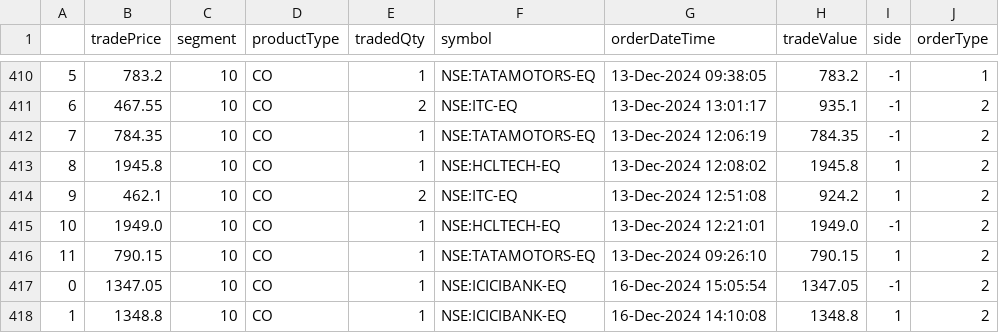
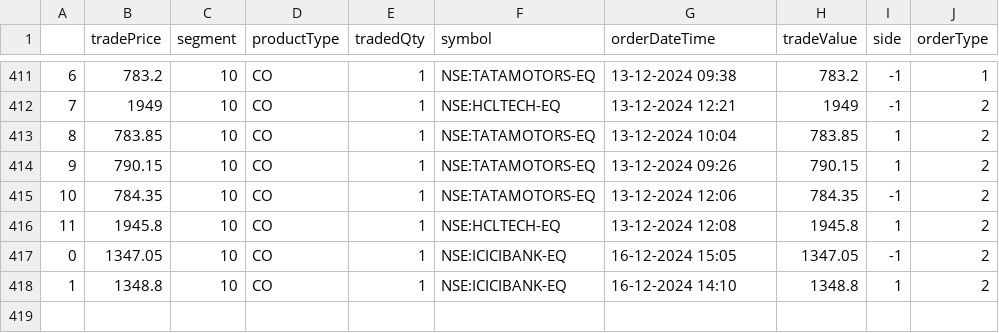
Before and after one commit to naveenkonam1985/trademetriks, a CSV file: data/trades_data_latest.csv, drawn as a sheet; only a part is shown, gaps mark what is left out; the diff covers the shown part only.

```diff
--- a/data/trades_data_latest.csv
+++ b/data/trades_data_latest.csv
@@ -410,9 +411,8 @@
-5,783.2,10,CO,1,NSE:TATAMOTORS-EQ,13-Dec-2024 09:38:05,783.2,-1,1
-6,467.55,10,CO,2,NSE:ITC-EQ,13-Dec-2024 13:01:17,935.1,-1,2
-7,784.35,10,CO,1,NSE:TATAMOTORS-EQ,13-Dec-2024 12:06:19,784.35,-1,2
-8,1945.8,10,CO,1,NSE:HCLTECH-EQ,13-Dec-2024 12:08:02,1945.8,1,2
-9,462.1,10,CO,2,NSE:ITC-EQ,13-Dec-2024 12:51:08,924.2,1,2
-10,1949.0,10,CO,1,NSE:HCLTECH-EQ,13-Dec-2024 12:21:01,1949.0,-1,2
-11,790.15,10,CO,1,NSE:TATAMOTORS-EQ,13-Dec-2024 09:26:10,790.15,1,2
-0,1347.05,10,CO,1,NSE:ICICIBANK-EQ,16-Dec-2024 15:05:54,1347.05,-1,2
-1,1348.8,10,CO,1,NSE:ICICIBANK-EQ,16-Dec-2024 14:10:08,1348.8,1,2
+6,783.2,10,CO,1,NSE:TATAMOTORS-EQ,13-12-2024 09:38,783.2,-1,1
+7,1949,10,CO,1,NSE:HCLTECH-EQ,13-12-2024 12:21,1949,-1,2
+8,783.85,10,CO,1,NSE:TATAMOTORS-EQ,13-12-2024 10:04,783.85,1,2
+9,790.15,10,CO,1,NSE:TATAMOTORS-EQ,13-12-2024 09:26,790.15,1,2
+10,784.35,10,CO,1,NSE:TATAMOTORS-EQ,13-12-2024 12:06,784.35,-1,2
+11,1945.8,10,CO,1,NSE:HCLTECH-EQ,13-12-2024 12:08,1945.8,1,2
+0,1347.05,10,CO,1,NSE:ICICIBANK-EQ,16-12-2024 15:05,1347.05,-1,2
+1,1348.8,10,CO,1,NSE:ICICIBANK-EQ,16-12-2024 14:10,1348.8,1,2
```
Also changed, not shown: 4 added rows, 3 removed rows and 24 edited cells elsewhere in this file.
